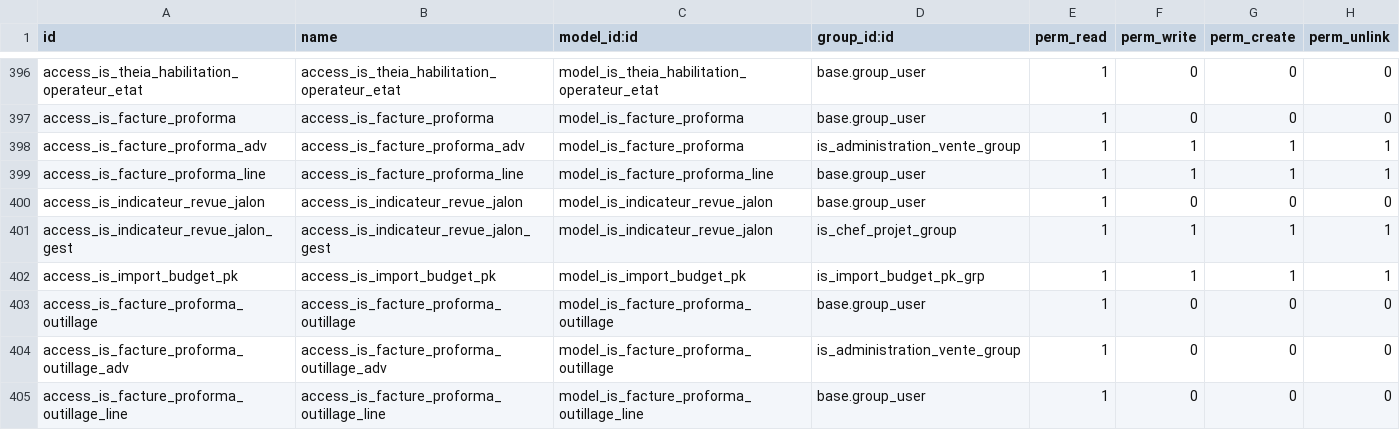
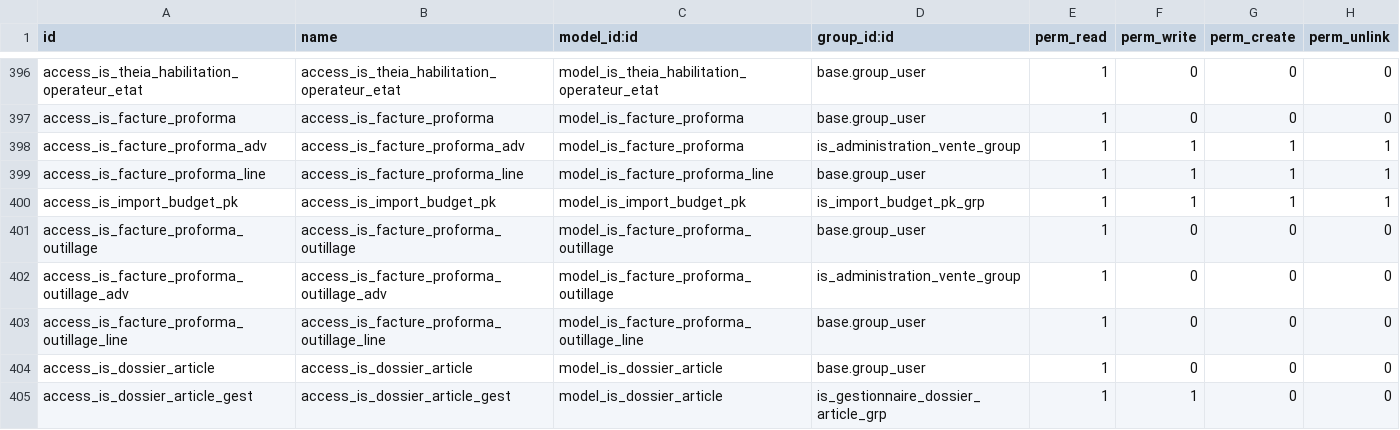
Before and after one commit to tonygalmiche/is_plastigray16, a CSV file: security/ir.model.access.csv, drawn as a sheet; only a part is shown, gaps mark what is left out; the shorter side is filled out with more unchanged rows.

```diff
--- a/security/ir.model.access.csv
+++ b/security/ir.model.access.csv
@@ -399,4 +399,2 @@ access_is_facture_proforma_adv,access_is_facture_proforma_adv,model_is_facture_p
 access_is_facture_proforma_line,access_is_facture_proforma_line,model_is_facture_proforma_line,base.group_user,1,1,1,1
-access_is_indicateur_revue_jalon,access_is_indicateur_revue_jalon,model_is_indicateur_revue_jalon,base.group_user,1,0,0,0
-access_is_indicateur_revue_jalon_gest,access_is_indicateur_revue_jalon_gest,model_is_indicateur_revue_jalon,is_chef_projet_group,1,1,1,1
 access_is_import_budget_pk,access_is_import_budget_pk,model_is_import_budget_pk,is_import_budget_pk_grp,1,1,1,1
```
Also changed, not shown: 1 other file.
